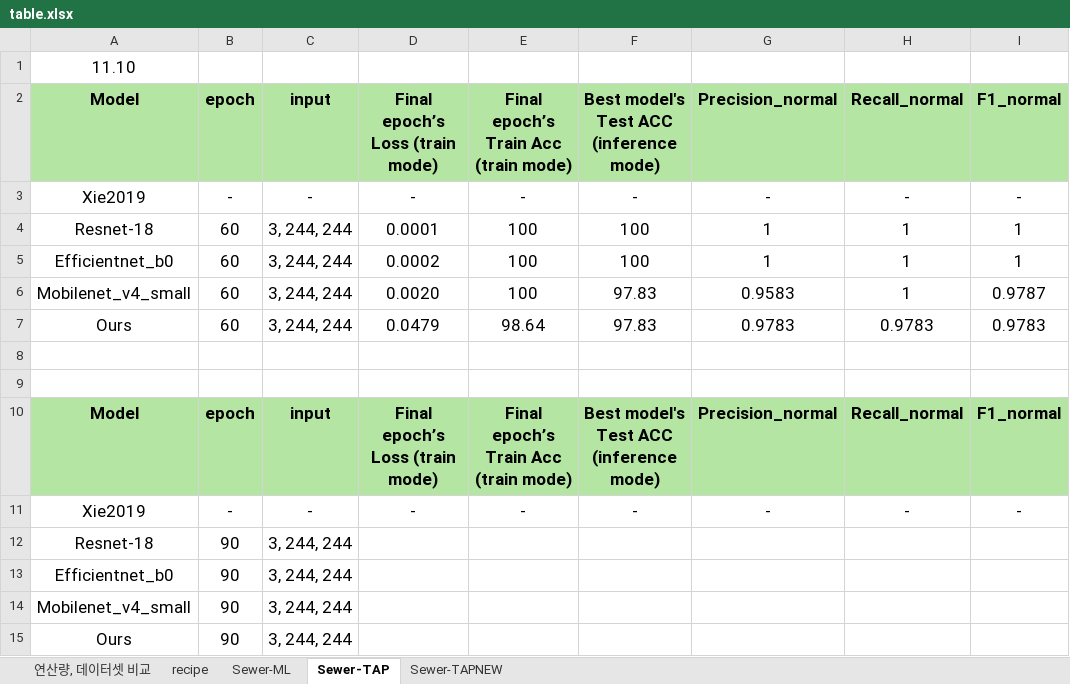
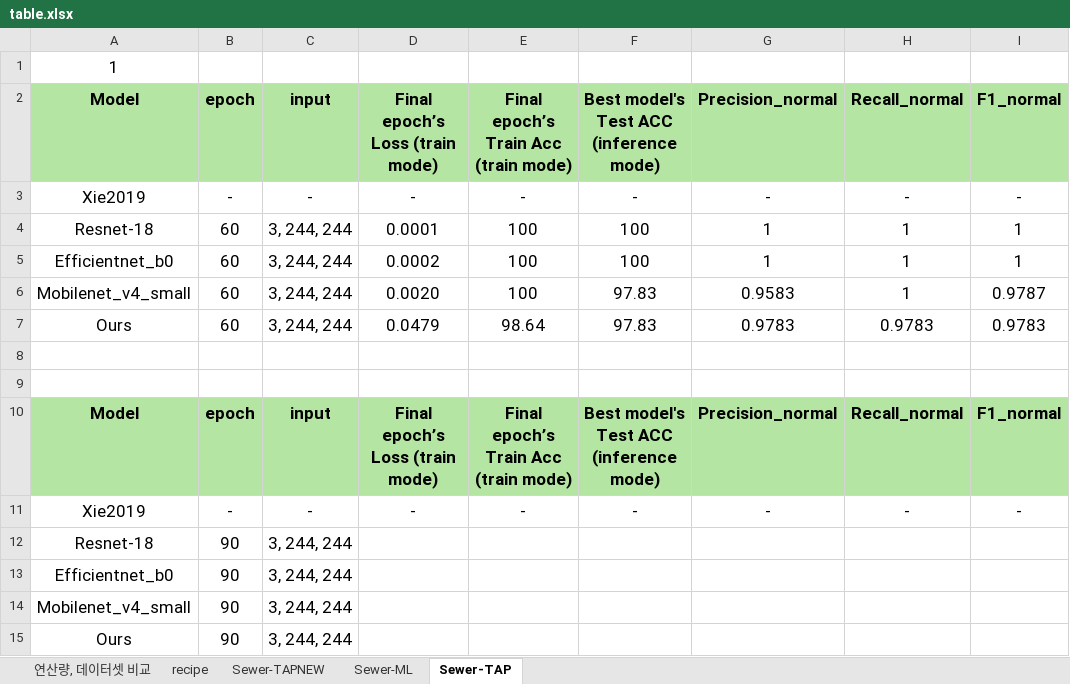
Before and after one commit to Hannibal730/On-device-Sewer-Defect-Inspection, an Excel workbook: table.xlsx, sheet Sewer-TAP, drawn as a sheet; only a part is shown; values as stored, in another font and other column widths than the file's, no borders; the diff names each change by its address in the sheet, - before the commit and + after, or states it on an @@ line.

```diff
--- a/table.xlsx (sheet Sewer-TAP)
+++ b/table.xlsx (sheet Sewer-TAP)
@@ sheet tab order changed: 연산량, 데이터셋 비교 | recipe | Sewer-TAPNEW | Sewer-ML | Sewer-TAP @@
-A1: 11.10
+A1: 1
```
Also changed, not shown: sheet Sewer-TAPNEW, sheet recipe, sheet Sewer-ML, 4 other files.
